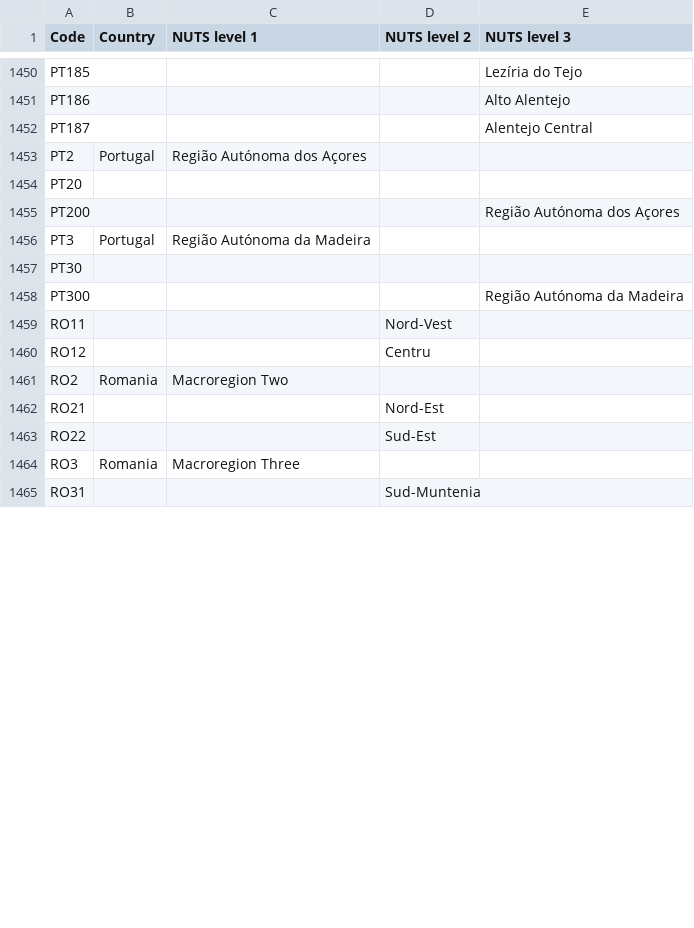
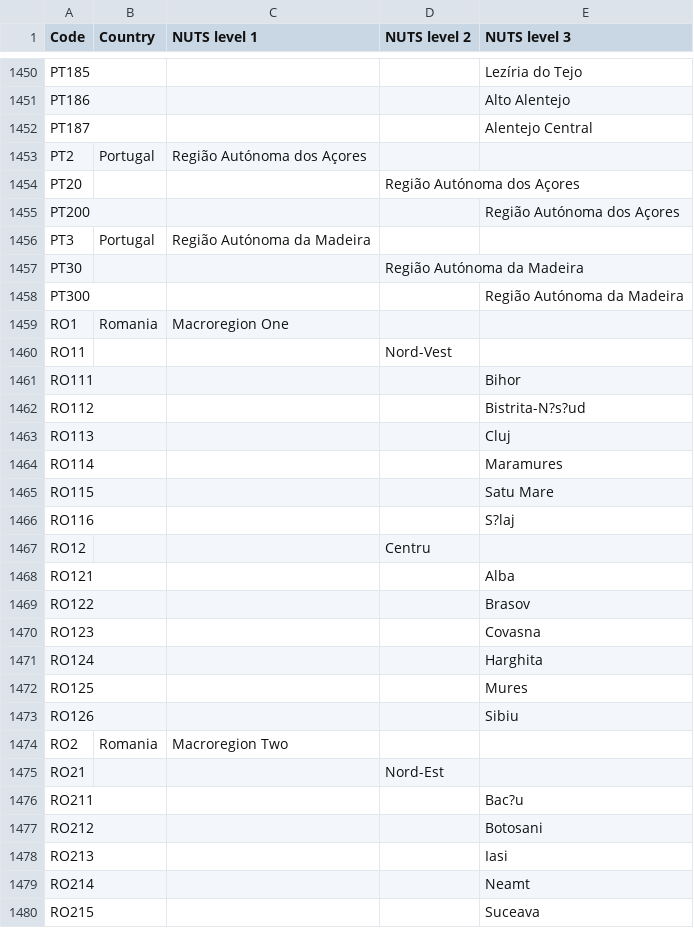
Before and after one commit to openENTRANCE/Model-linkage-Legacy, a CSV file: Region/NUTS3_Dictionary.csv, drawn as a sheet; only a part is shown, gaps mark what is left out; the shorter side is filled out with more unchanged rows; the diff covers the shown part only.

Commit message:
Updating Romania in NUTS3

```diff
--- a/Region/NUTS3_Dictionary.csv
+++ b/Region/NUTS3_Dictionary.csv
@@ -1453,10 +1453,28 @@ PT187,,,,Alentejo Central
 PT2,Portugal,Região Autónoma dos Açores,,
-PT20,,,,
+PT20,,,Região Autónoma dos Açores,
 PT200,,,,Região Autónoma dos Açores
 PT3,Portugal,Região Autónoma da Madeira,,
-PT30,,,,
+PT30,,,Região Autónoma da Madeira,
 PT300,,,,Região Autónoma da Madeira
+RO1,Romania,Macroregion One,,
 RO11,,,Nord-Vest,
+RO111,,,,Bihor
+RO112,,,,Bistrita-N?s?ud
+RO113,,,,Cluj
+RO114,,,,Maramures
+RO115,,,,Satu Mare
+RO116,,,,S?laj
 RO12,,,Centru,
+RO121,,,,Alba
+RO122,,,,Brasov
+RO123,,,,Covasna
+RO124,,,,Harghita
+RO125,,,,Mures
+RO126,,,,Sibiu
 RO2,Romania,Macroregion Two,,
 RO21,,,Nord-Est,
+RO211,,,,Bac?u
+RO212,,,,Botosani
+RO213,,,,Iasi
+RO214,,,,Neamt
+RO215,,,,Suceava
```
Also changed, not shown: 25 added rows and 1 edited cell elsewhere in this file.
